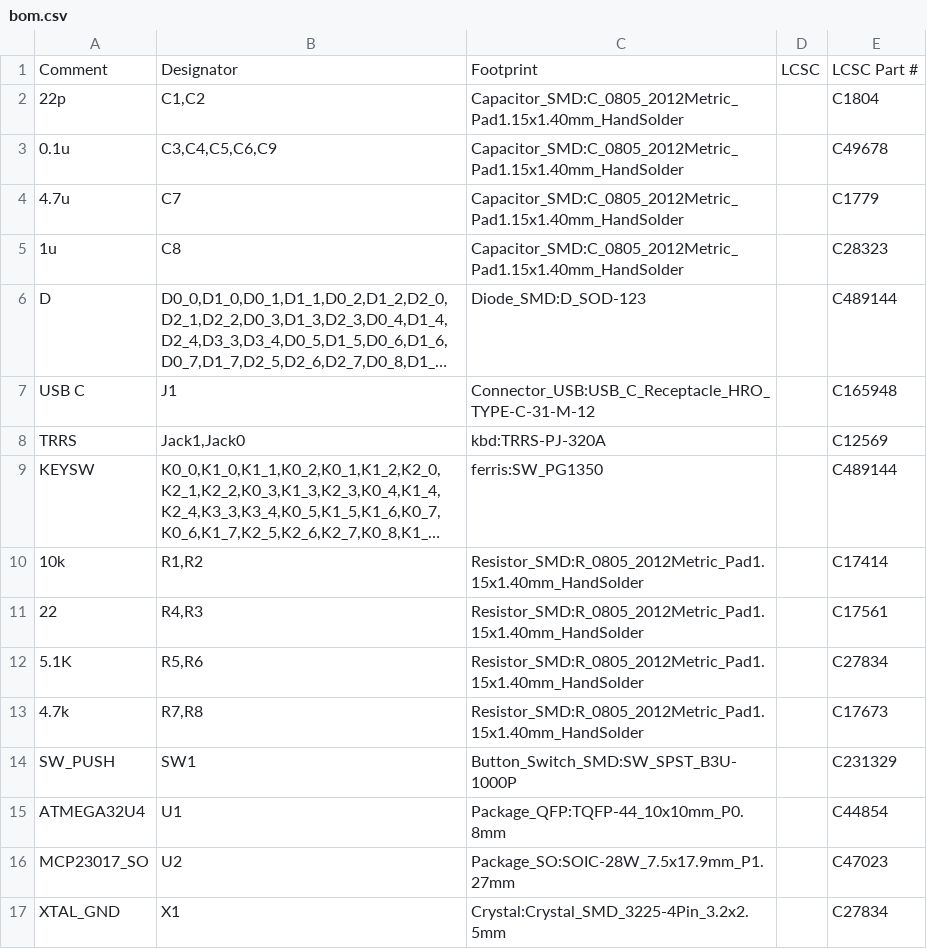
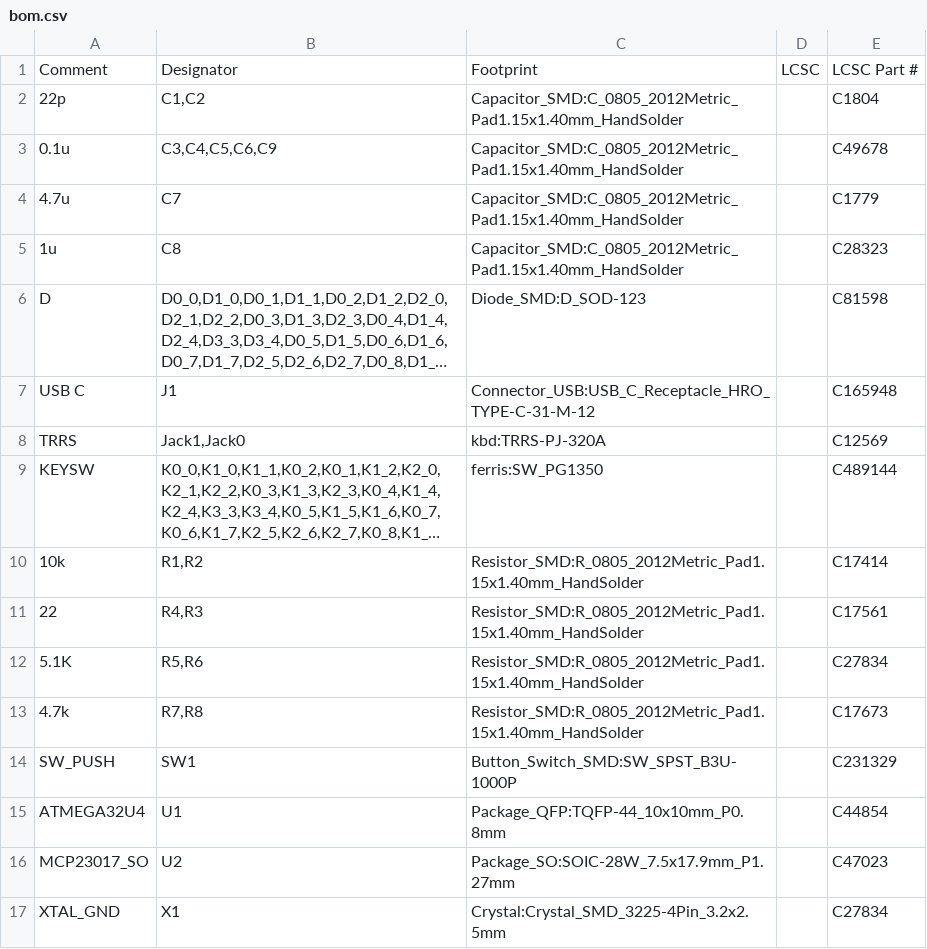
Before and after one commit to pierrechevalier83/ferris, a CSV file: bom.csv, drawn as a sheet; long unchanged cells end in …; the diff names each change by its address in the sheet, - before the commit and + after, or states it on an @@ line.

```diff
--- a/bom.csv
+++ b/bom.csv
-E6: C489144
+E6: C81598
```
Also changed, not shown: cpl.csv, 7 other files.
